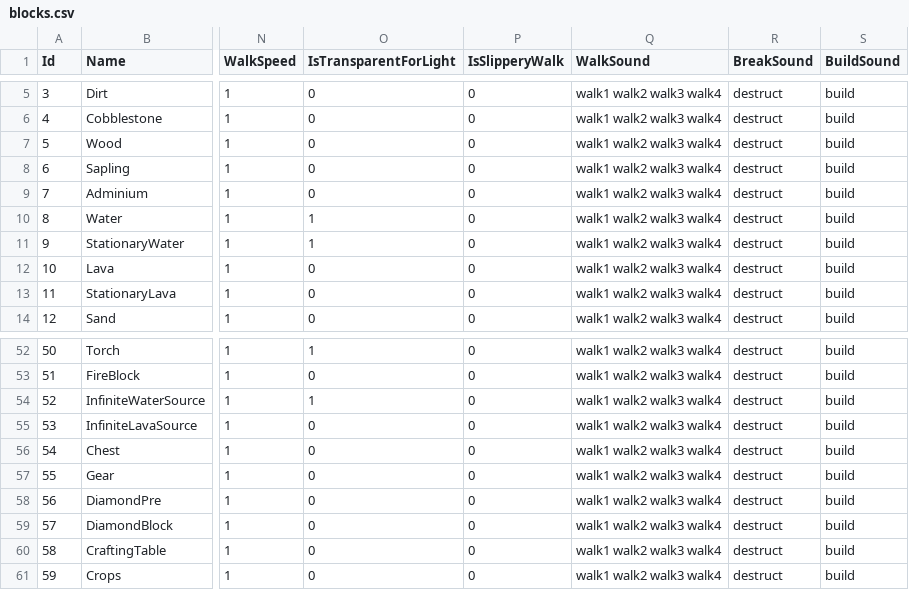
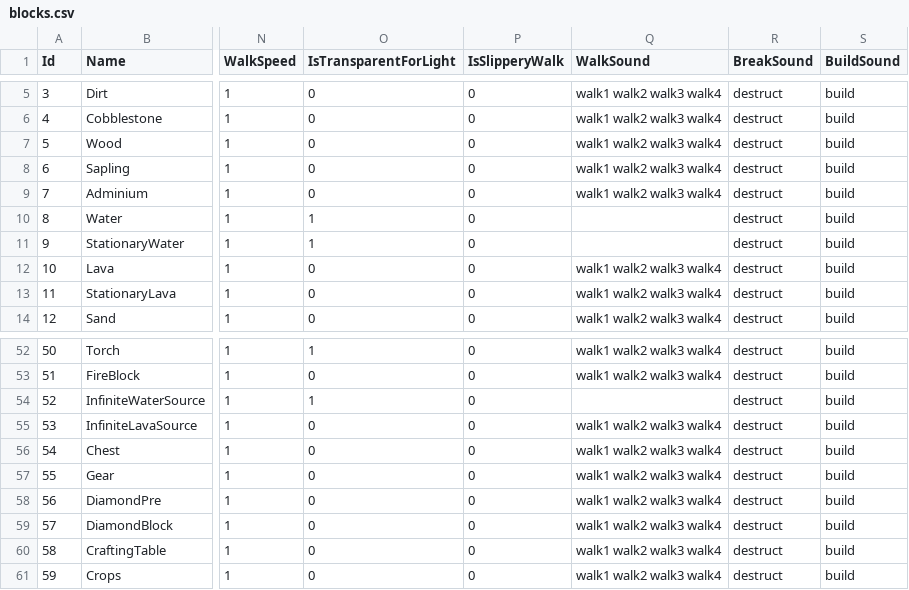
Before and after one commit to manicdigger/manicdigger, a CSV file: data/public/blocks.csv, drawn as a sheet; only a part is shown, gaps mark what is left out; the diff names each change by its address in the sheet, - before the commit and + after, or states it on an @@ line.

Commit message:
Changed swimming sound from steps to empty.

```diff
--- a/data/public/blocks.csv
+++ b/data/public/blocks.csv
-Q10:Q11 (WalkSound): walk1 walk2 walk3 walk4
+Q10:Q11 (WalkSound): (empty)
-Q54 (WalkSound): walk1 walk2 walk3 walk4
+Q54 (WalkSound): (empty)
```
